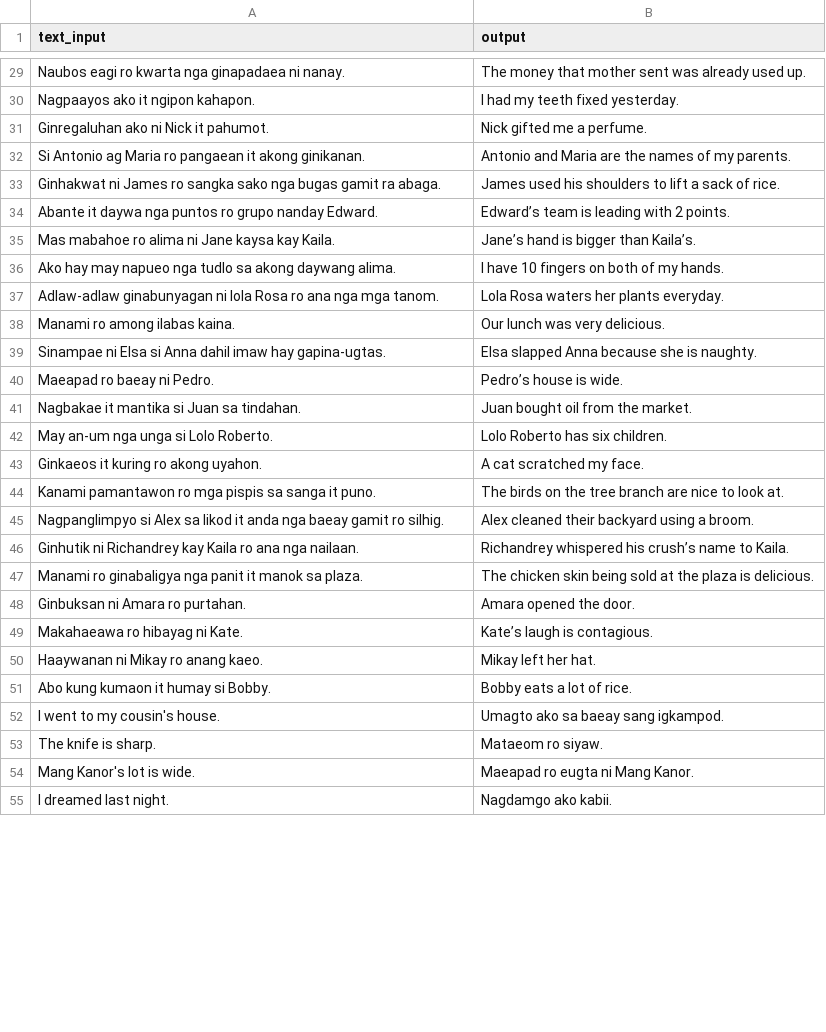
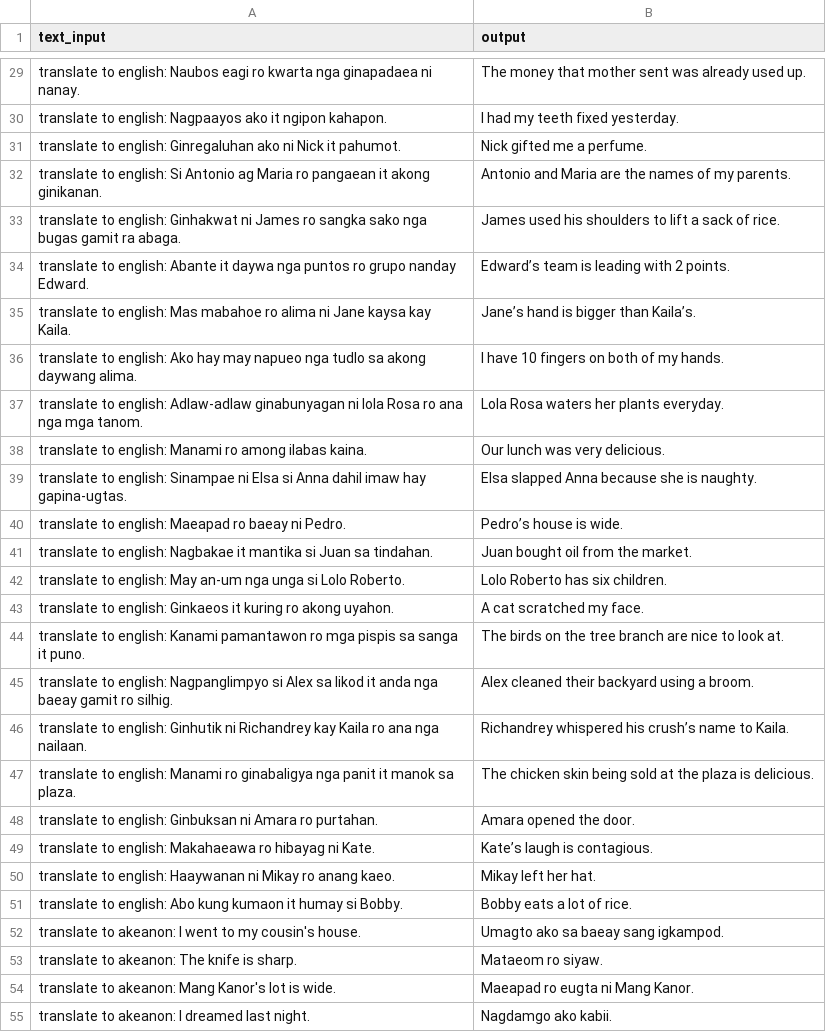
Before and after one commit to louiecerv/prep-tuning-data, a CSV file: data/akeanon-sentences.csv, drawn as a sheet; only a part is shown, gaps mark what is left out; the diff covers the shown part only; the diff names each change by its address in the sheet, - before the commit and + after, or states it on an @@ line.

```diff
--- a/data/akeanon-sentences.csv
+++ b/data/akeanon-sentences.csv
-A29 (text_input): Naubos eagi…
+A29 (text_input): translate to english: Naubos eagi…
-A30 (text_input): Nagpaayos ako it ngipon kahapon.
+A30 (text_input): translate to english: Nagpaayos ako it ngipon kahapon.
-A31 (text_input): Ginregaluhan ako…
+A31 (text_input): translate to english: Ginregaluhan ako…
-A32 (text_input): Si Antonio…
+A32 (text_input): translate to english: Si Antonio…
-A33 (text_input): Ginhakwat ni…
+A33 (text_input): translate to english: Ginhakwat ni…
-A34 (text_input): Abante it…
+A34 (text_input): translate to english: Abante it…
-A35 (text_input): Mas mabahoe…
+A35 (text_input): translate to english: Mas mabahoe…
-A36 (text_input): Ako hay…
+A36 (text_input): translate to english: Ako hay…
-A37 (text_input): Adlaw-adlaw ginabunyagan…
+A37 (text_input): translate to english: Adlaw-adlaw ginabunyagan…
-A38 (text_input): Manami ro among ilabas kaina.
+A38 (text_input): translate to english: Manami ro among ilabas kaina.
-A39 (text_input): Sinampae ni…
+A39 (text_input): translate to english: Sinampae ni…
-A40 (text_input): Maeapad ro baeay ni Pedro.
+A40 (text_input): translate to english: Maeapad ro baeay ni Pedro.
-A41 (text_input): Nagbakae it…
+A41 (text_input): translate to english: Nagbakae it…
-A42 (text_input): May an-um…
+A42 (text_input): translate to english: May an-um…
-A43 (text_input): Ginkaeos it…
+A43 (text_input): translate to english: Ginkaeos it…
-A44 (text_input): Kanami pamantawon…
+A44 (text_input): translate to english: Kanami pamantawon…
-A45 (text_input): Nagpanglimpyo si…
+A45 (text_input): translate to english: Nagpanglimpyo si…
-A46 (text_input): Ginhutik ni…
+A46 (text_input): translate to english: Ginhutik ni…
-A47 (text_input): Manami ro…
+A47 (text_input): translate to english: Manami ro…
-A48 (text_input): Ginbuksan ni Amara ro purtahan.
+A48 (text_input): translate to english: Ginbuksan ni Amara ro purtahan.
-A49 (text_input): Makahaeawa ro hibayag ni Kate.
+A49 (text_input): translate to english: Makahaeawa ro hibayag ni Kate.
-A50 (text_input): Haaywanan ni Mikay ro anang kaeo.
+A50 (text_input): translate to english: Haaywanan ni Mikay ro anang kaeo.
-A51 (text_input): Abo kung kumaon it humay si Bobby.
+A51 (text_input): translate to english: Abo kung kumaon it humay si Bobby.
-A52 (text_input): I went to my cousin's house.
+A52 (text_input): translate to akeanon: I went to my cousin's house.
-A53 (text_input): The knife is sharp.
+A53 (text_input): translate to akeanon: The knife is sharp.
-A54 (text_input): Mang Kanor's lot is wide.
+A54 (text_input): translate to akeanon: Mang Kanor's lot is wide.
-A55 (text_input): I dreamed last night.
+A55 (text_input): translate to akeanon: I dreamed last night.
```
Also changed, not shown: 73 edited cells elsewhere in this file, 2 other files.
